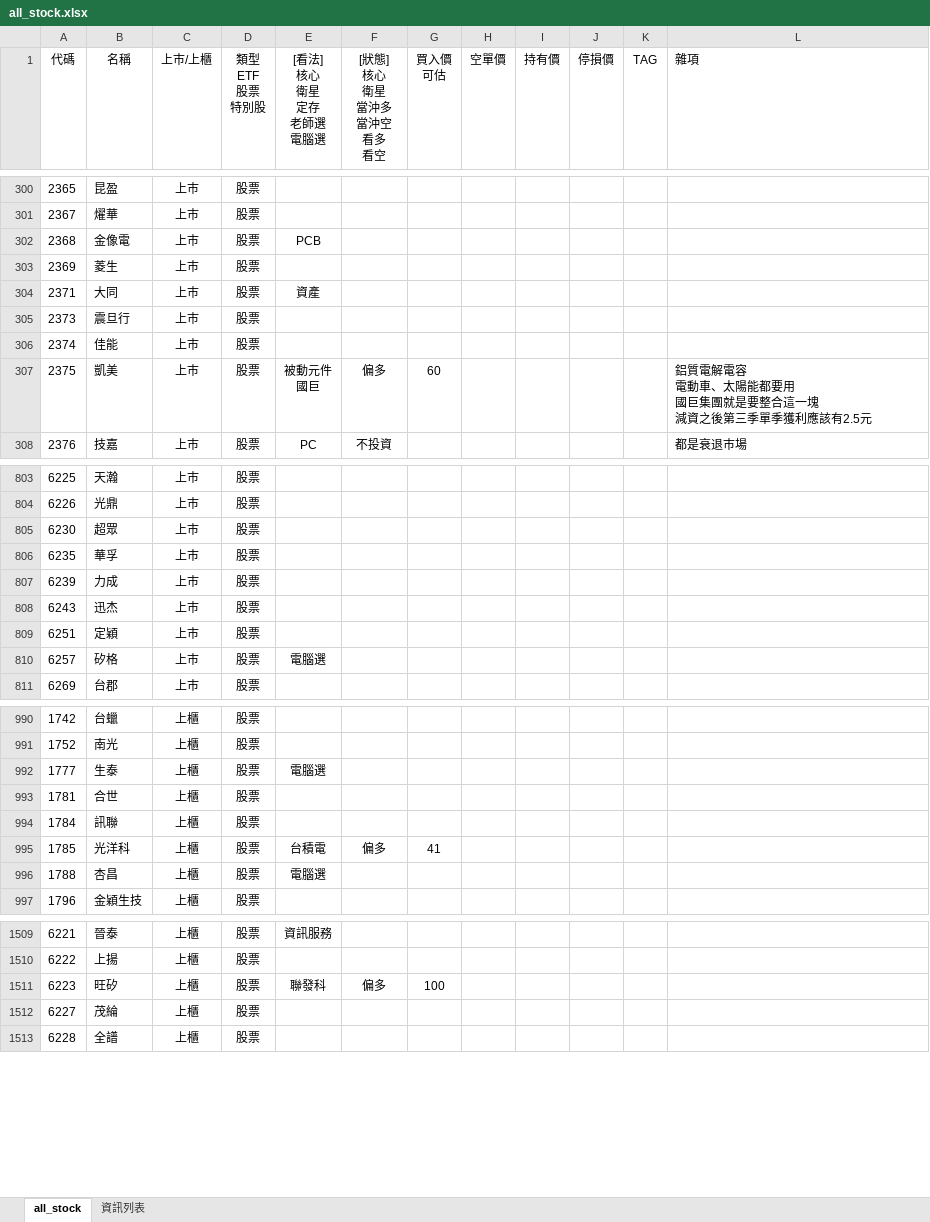
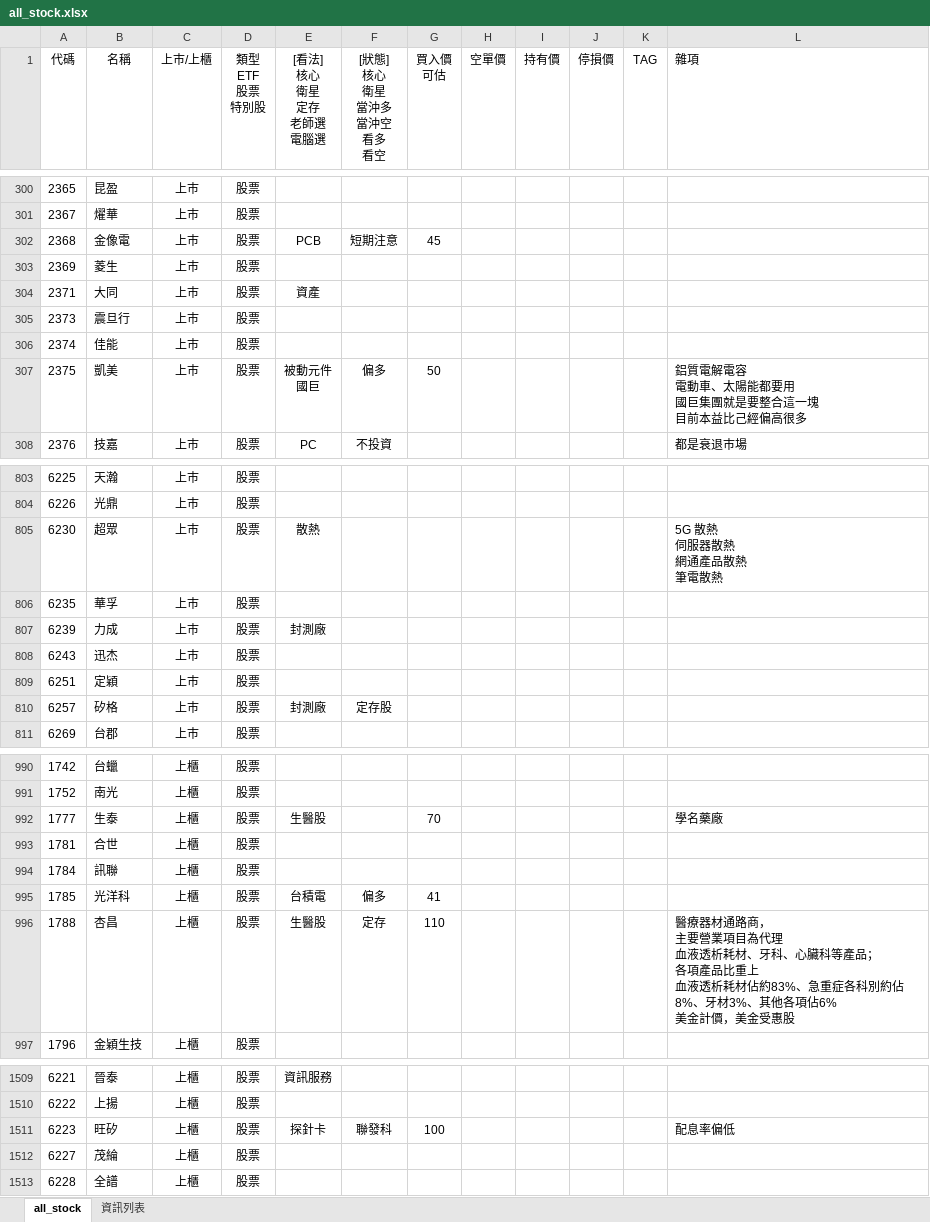
Before and after one commit to kangyangshih/rich_stock, an Excel workbook: all_stock.xlsx, sheet all_stock, drawn as a sheet; only a part is shown, gaps mark what is left out; values as stored, in another font and other column widths than the file's, no borders; ↵ is a line break in a cell; the diff covers the shown part only; the diff names each change by its address in the sheet, - before the commit and + after, or states it on an @@ line.

```diff
--- a/all_stock.xlsx (sheet all_stock)
+++ b/all_stock.xlsx (sheet all_stock)
-F302 ([狀態] 核心 衛星 當沖多 當沖空 看多 看空): (empty)
+F302 ([狀態] 核心 衛星 當沖多 當沖空 看多 看空): 短期注意
-G302 (買入價 可估): (empty)
+G302 (買入價 可估): 45
-G307 (買入價 可估): 60
+G307 (買入價 可估): 50
-L307 (雜項): …這一塊 ↵ 減資之後第三季單季獲利應該有2.5元
+L307 (雜項): …這一塊 ↵ 目前本益比己經偏高很多
-E805 ([看法] 核心 衛星 定存 老師選 電腦選): (empty)
+E805 ([看法] 核心 衛星 定存 老師選 電腦選): 散熱
-L805 (雜項): (empty)
+L805 (雜項): 5G 散熱 ↵ 伺服器散熱 ↵ 網通產品散熱 ↵ 筆電散熱
-E807 ([看法] 核心 衛星 定存 老師選 電腦選): (empty)
+E807 ([看法] 核心 衛星 定存 老師選 電腦選): 封測廠
-E810 ([看法] 核心 衛星 定存 老師選 電腦選): 電腦選
+E810 ([看法] 核心 衛星 定存 老師選 電腦選): 封測廠
-F810 ([狀態] 核心 衛星 當沖多 當沖空 看多 看空): (empty)
+F810 ([狀態] 核心 衛星 當沖多 當沖空 看多 看空): 定存股
-E992 ([看法] 核心 衛星 定存 老師選 電腦選): 電腦選
+E992 ([看法] 核心 衛星 定存 老師選 電腦選): 生醫股
-G992 (買入價 可估): (empty)
+G992 (買入價 可估): 70
-L992 (雜項): (empty)
+L992 (雜項): 學名藥廠
-E996 ([看法] 核心 衛星 定存 老師選 電腦選): 電腦選
+E996 ([看法] 核心 衛星 定存 老師選 電腦選): 生醫股
-F996 ([狀態] 核心 衛星 當沖多 當沖空 看多 看空): (empty)
+F996 ([狀態] 核心 衛星 當沖多 當沖空 看多 看空): 定存
-G996 (買入價 可估): (empty)
+G996 (買入價 可估): 110
-L996 (雜項): (empty)
+L996 (雜項): 醫療器材通路商， ↵ 主要營業項目為代理 ↵ 血液透析耗材、牙科、心臟科等產品； ↵ 各項產品比重上 ↵ 血液透析耗材佔約83%、急重症各科別約佔8%、牙材3%、其他各項佔6% ↵ 美金計價，美金受惠股
-E1511 ([看法] 核心 衛星 定存 老師選 電腦選): 聯發科
+E1511 ([看法] 核心 衛星 定存 老師選 電腦選): 探針卡
-F1511 ([狀態] 核心 衛星 當沖多 當沖空 看多 看空): 偏多
+F1511 ([狀態] 核心 衛星 當沖多 當沖空 看多 看空): 聯發科
-L1511 (雜項): (empty)
+L1511 (雜項): 配息率偏低
```
Also changed, not shown: 23 edited cells elsewhere in this sheet, 12 other files.
